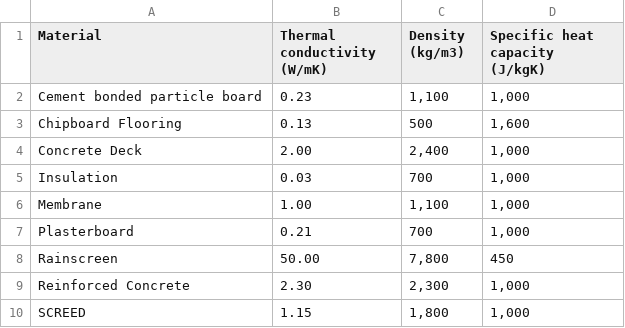
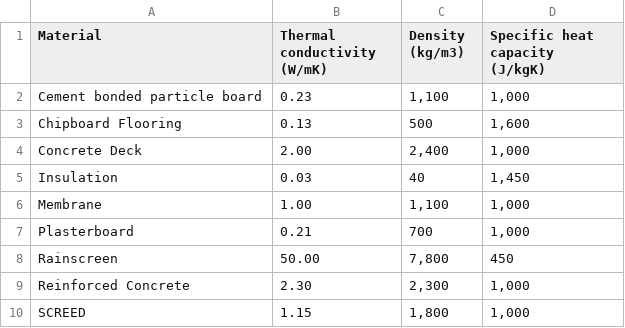
Before and after one commit to stevenkfirth/stevenfirth, a CSV file: generating-ies-construction-tables-with-python/Opaque_materials_table.csv, drawn as a sheet.

```diff
--- a/generating-ies-construction-tables-with-python/Opaque_materials_table.csv
+++ b/generating-ies-construction-tables-with-python/Opaque_materials_table.csv
@@ -4,3 +4,3 @@ Chipboard Flooring,0.13,500,"1,600"
 Concrete Deck,2.00,"2,400","1,000"
-Insulation,0.03,700,"1,000"
+Insulation,0.03,40,"1,450"
 Membrane,1.00,"1,100","1,000"
```
Also changed, not shown: _changing-geometry-with-energyplus-and-python/sim/eplustbl.csv, generating-ies-construction-tables-with-python/Summary_construction_table.csv, 15 other files.
